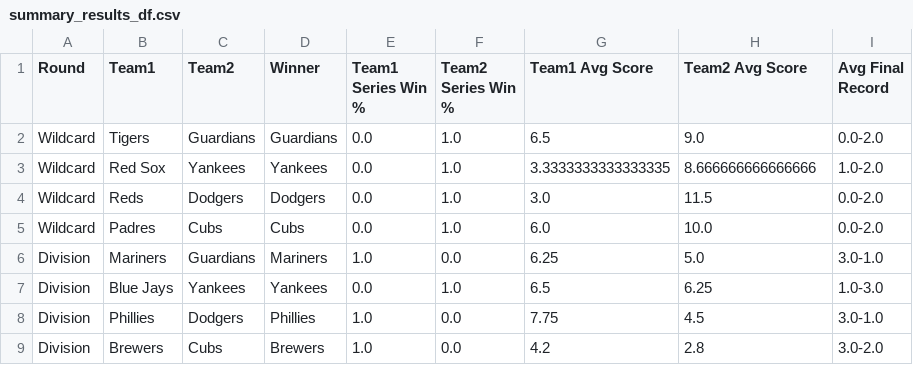
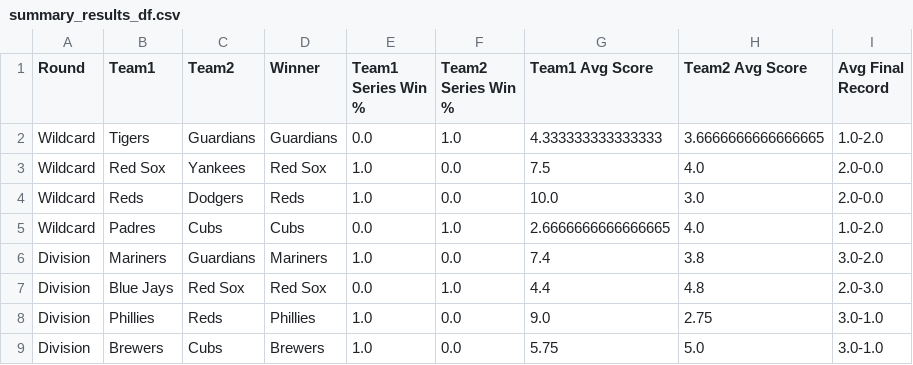
Before and after one commit to jkim172g/OR635-Baseball-Simulation, a CSV file: Simulation/summary_results_df.csv, drawn as a sheet; only a part is shown; the diff covers the shown part only.

```diff
--- a/Simulation/summary_results_df.csv
+++ b/Simulation/summary_results_df.csv
@@ -1,9 +1,9 @@
 Round,Team1,Team2,Winner,Team1 Series Win %,Team2 Series Win %,Team1 Avg Score,Team2 Avg Score,Avg Final Record
-Wildcard,Tigers,Guardians,Guardians,0.0,1.0,6.5,9.0,0.0-2.0
-Wildcard,Red Sox,Yankees,Yankees,0.0,1.0,3.3333333333333335,8.666666666666666,1.0-2.0
-Wildcard,Reds,Dodgers,Dodgers,0.0,1.0,3.0,11.5,0.0-2.0
-Wildcard,Padres,Cubs,Cubs,0.0,1.0,6.0,10.0,0.0-2.0
-Division,Mariners,Guardians,Mariners,1.0,0.0,6.25,5.0,3.0-1.0
-Division,Blue Jays,Yankees,Yankees,0.0,1.0,6.5,6.25,1.0-3.0
-Division,Phillies,Dodgers,Phillies,1.0,0.0,7.75,4.5,3.0-1.0
-Division,Brewers,Cubs,Brewers,1.0,0.0,4.2,2.8,3.0-2.0
+Wildcard,Tigers,Guardians,Guardians,0.0,1.0,4.333333333333333,3.6666666666666665,1.0-2.0
+Wildcard,Red Sox,Yankees,Red Sox,1.0,0.0,7.5,4.0,2.0-0.0
+Wildcard,Reds,Dodgers,Reds,1.0,0.0,10.0,3.0,2.0-0.0
+Wildcard,Padres,Cubs,Cubs,0.0,1.0,2.6666666666666665,4.0,1.0-2.0
+Division,Mariners,Guardians,Mariners,1.0,0.0,7.4,3.8,3.0-2.0
+Division,Blue Jays,Red Sox,Red Sox,0.0,1.0,4.4,4.8,2.0-3.0
+Division,Phillies,Reds,Phillies,1.0,0.0,9.0,2.75,3.0-1.0
+Division,Brewers,Cubs,Brewers,1.0,0.0,5.75,5.0,3.0-1.0
```
Also changed, not shown: 1 added row, 1 removed row and 11 edited cells elsewhere in this file, Simulation/all_sims_df.csv, Simulation/event_log.csv, 5 other files.
